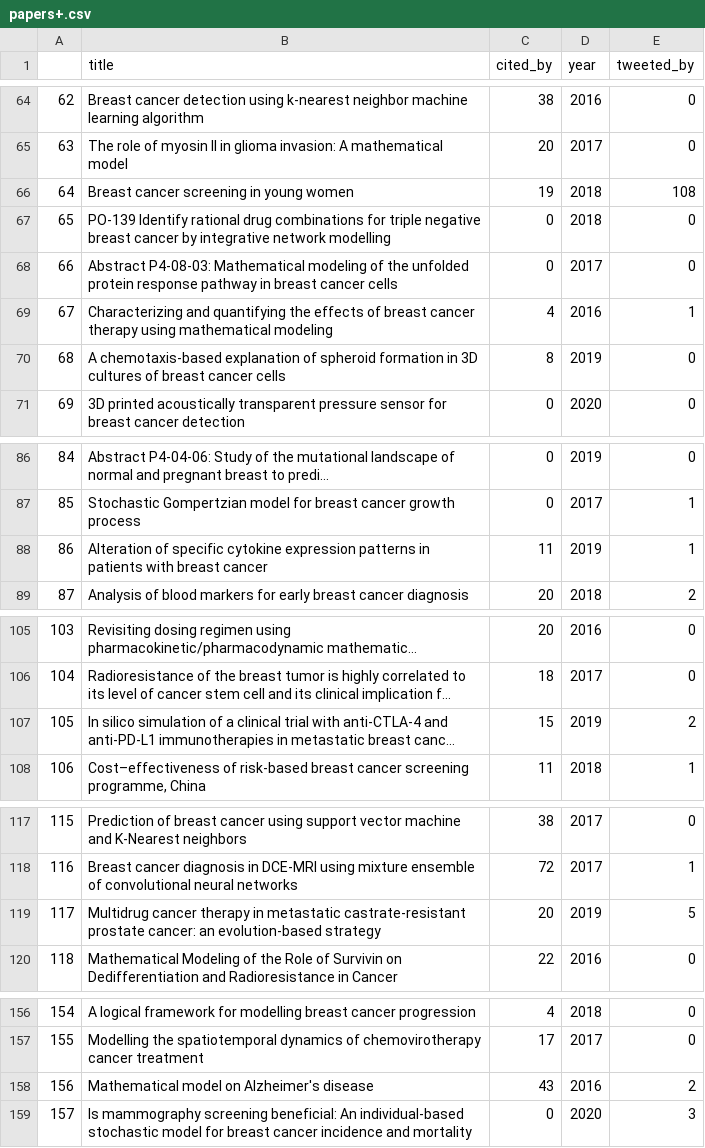
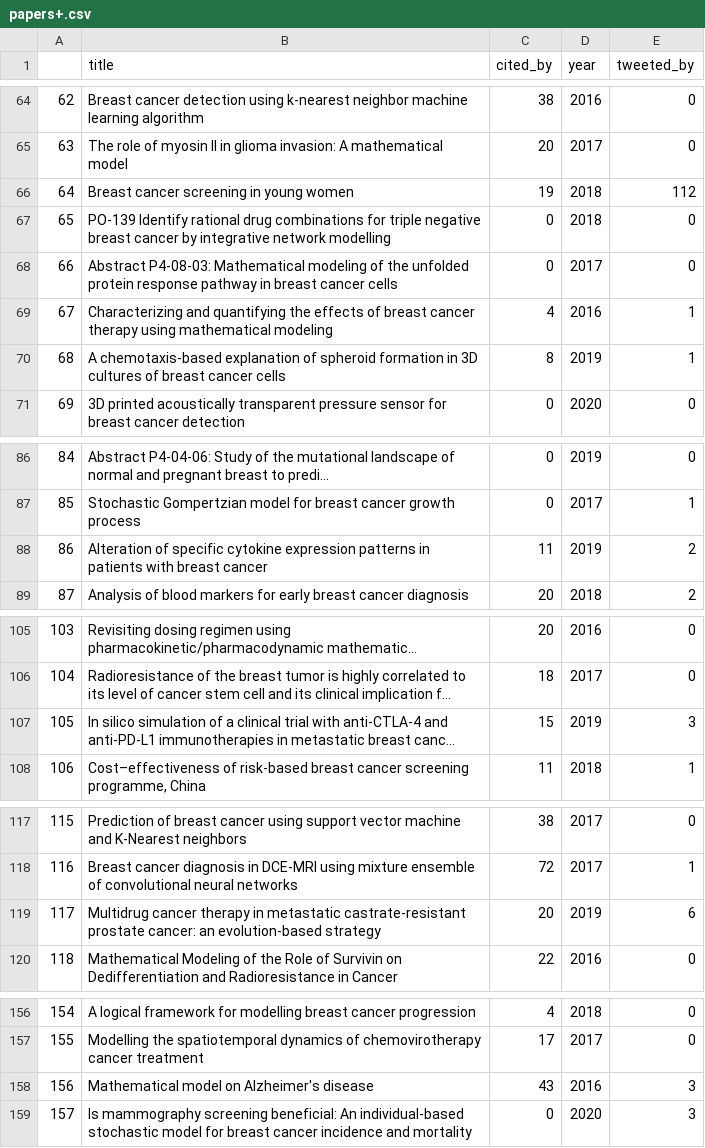
Before and after one commit to victiny23/Twitter_Academic, a CSV file: papers+.csv, drawn as a sheet; only a part is shown, gaps mark what is left out; long unchanged cells end in …; the diff covers the shown part only; the diff names each change by its address in the sheet, - before the commit and + after, or states it on an @@ line.

```diff
--- a/papers+.csv
+++ b/papers+.csv
-E66 (tweeted_by): 108
+E66 (tweeted_by): 112
-E70 (tweeted_by): 0
+E70 (tweeted_by): 1
-E88 (tweeted_by): 1
+E88 (tweeted_by): 2
-E107 (tweeted_by): 2
+E107 (tweeted_by): 3
-E119 (tweeted_by): 5
+E119 (tweeted_by): 6
-E158 (tweeted_by): 2
+E158 (tweeted_by): 3
```
Also changed, not shown: 11 edited cells elsewhere in this file, 2 other files.
